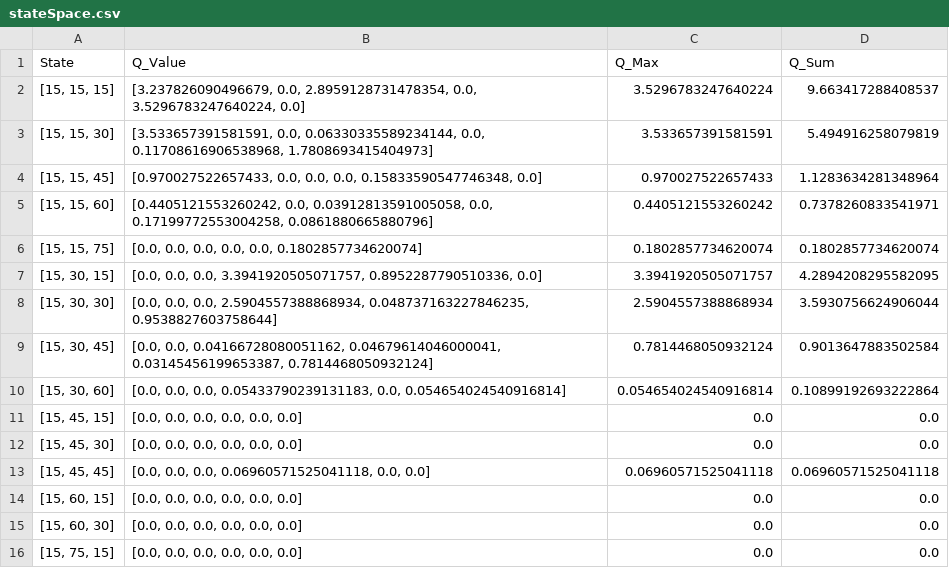
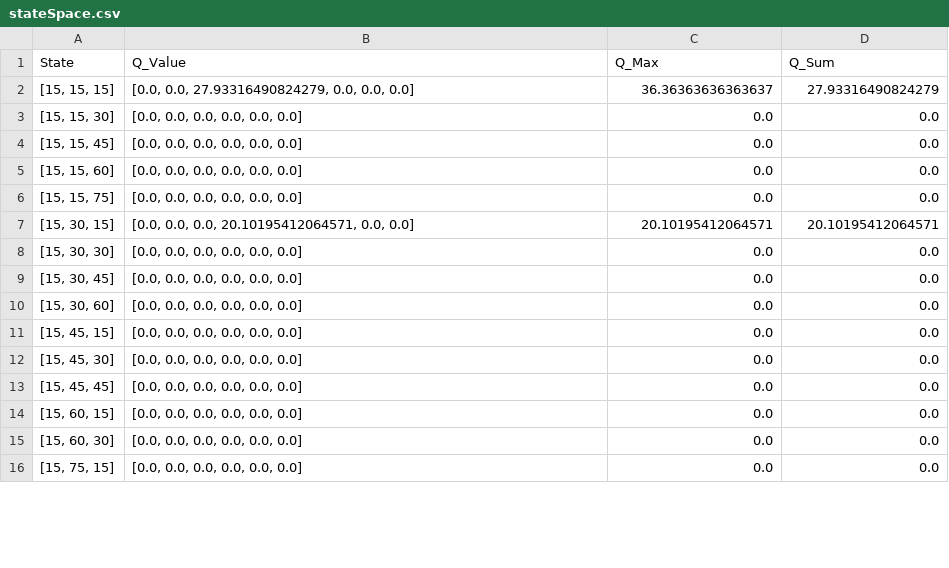
Before and after one commit to Hin-Nattapat/Reinforcement_Traffic_Project, a CSV file: stateSpace.csv, drawn as a sheet; only a part is shown; the diff covers the shown part only.

```diff
--- a/stateSpace.csv
+++ b/stateSpace.csv
@@ -1,14 +1,14 @@
 State,Q_Value,Q_Max,Q_Sum
-"[15, 15, 15]","[3.237826090496679, 0.0, 2.8959128731478354, 0.0, 3.5296783247640224, 0.0]",3.5296783247640224,9.663417288408537
-"[15, 15, 30]","[3.533657391581591, 0.0, 0.06330335589234144, 0.0, 0.11708616906538968, 1.7808693415404973]",3.533657391581591,5.494916258079819
-"[15, 15, 45]","[0.970027522657433, 0.0, 0.0, 0.0, 0.15833590547746348, 0.0]",0.970027522657433,1.1283634281348964
-"[15, 15, 60]","[0.4405121553260242, 0.0, 0.03912813591005058, 0.0, 0.17199772553004258, 0.0861880665880796]",0.4405121553260242,0.7378260833541971
-"[15, 15, 75]","[0.0, 0.0, 0.0, 0.0, 0.0, 0.1802857734620074]",0.1802857734620074,0.1802857734620074
-"[15, 30, 15]","[0.0, 0.0, 0.0, 3.3941920505071757, 0.8952287790510336, 0.0]",3.3941920505071757,4.2894208295582095
-"[15, 30, 30]","[0.0, 0.0, 0.0, 2.5904557388868934, 0.048737163227846235, 0.9538827603758644]",2.5904557388868934,3.5930756624906044
-"[15, 30, 45]","[0.0, 0.0, 0.04166728080051162, 0.04679614046000041, 0.03145456199653387, 0.7814468050932124]",0.7814468050932124,0.9013647883502584
-"[15, 30, 60]","[0.0, 0.0, 0.0, 0.05433790239131183, 0.0, 0.054654024540916814]",0.054654024540916814,0.10899192693222864
+"[15, 15, 15]","[0.0, 0.0, 27.93316490824279, 0.0, 0.0, 0.0]",36.36363636363637,27.93316490824279
+"[15, 15, 30]","[0.0, 0.0, 0.0, 0.0, 0.0, 0.0]",0.0,0.0
+"[15, 15, 45]","[0.0, 0.0, 0.0, 0.0, 0.0, 0.0]",0.0,0.0
+"[15, 15, 60]","[0.0, 0.0, 0.0, 0.0, 0.0, 0.0]",0.0,0.0
+"[15, 15, 75]","[0.0, 0.0, 0.0, 0.0, 0.0, 0.0]",0.0,0.0
+"[15, 30, 15]","[0.0, 0.0, 0.0, 20.10195412064571, 0.0, 0.0]",20.10195412064571,20.10195412064571
+"[15, 30, 30]","[0.0, 0.0, 0.0, 0.0, 0.0, 0.0]",0.0,0.0
+"[15, 30, 45]","[0.0, 0.0, 0.0, 0.0, 0.0, 0.0]",0.0,0.0
+"[15, 30, 60]","[0.0, 0.0, 0.0, 0.0, 0.0, 0.0]",0.0,0.0
 "[15, 45, 15]","[0.0, 0.0, 0.0, 0.0, 0.0, 0.0]",0.0,0.0
 "[15, 45, 30]","[0.0, 0.0, 0.0, 0.0, 0.0, 0.0]",0.0,0.0
-"[15, 45, 45]","[0.0, 0.0, 0.0, 0.06960571525041118, 0.0, 0.0]",0.06960571525041118,0.06960571525041118
+"[15, 45, 45]","[0.0, 0.0, 0.0, 0.0, 0.0, 0.0]",0.0,0.0
 "[15, 60, 15]","[0.0, 0.0, 0.0, 0.0, 0.0, 0.0]",0.0,0.0
```
Also changed, not shown: 51 edited cells elsewhere in this file, 3 other files.
